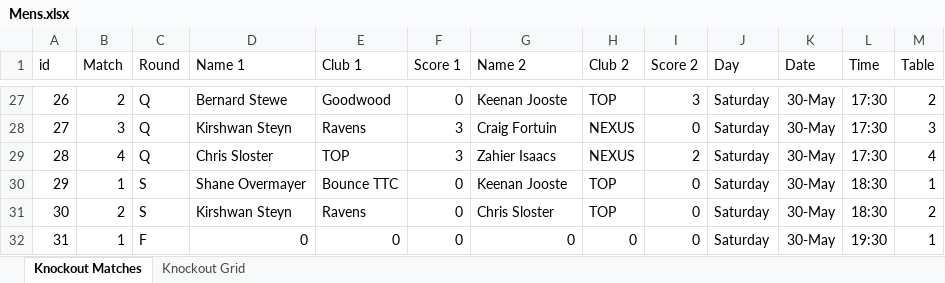
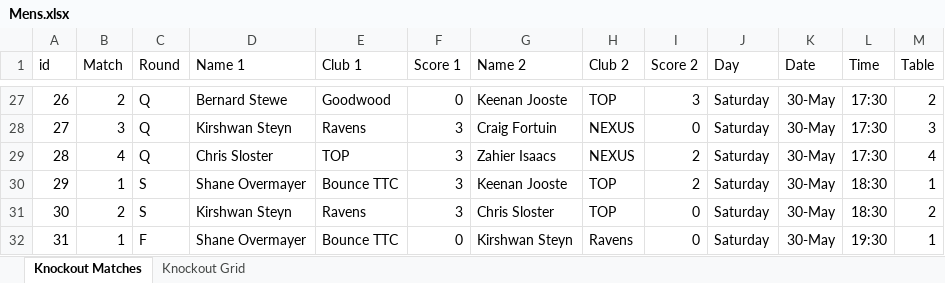
Before and after one commit to JoshuaDuPlooy/Ravens2026Seniors, an Excel workbook: Knockouts/Mens.xlsx, sheet Knockout Matches, drawn as a sheet; only a part is shown, gaps mark what is left out; values as stored, in another font and other column widths than the file's, no borders; the diff names each change by its address in the sheet, - before the commit and + after, or states it on an @@ line.

```diff
--- a/Knockouts/Mens.xlsx (sheet Knockout Matches)
+++ b/Knockouts/Mens.xlsx (sheet Knockout Matches)
-F30:F31 (Score 1): 0
+F30:F31 (Score 1): 3
-I30 (Score 2): 0
+I30 (Score 2): 2
-D32 (Name 1): 0
+D32 (Name 1): Shane Overmayer
-E32 (Club 1): 0
+E32 (Club 1): Bounce TTC
-G32 (Name 2): 0
+G32 (Name 2): Kirshwan Steyn
-H32 (Club 2): 0
+H32 (Club 2): Ravens
```
Also changed, not shown: sheet Knockout Grid, Knockouts/2ndAndBelow.xlsx, 2 other files.
